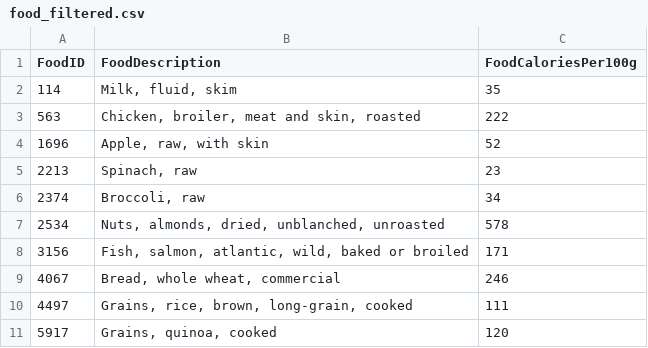
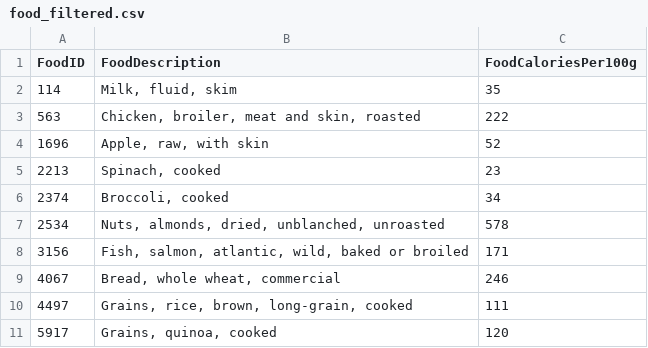
Before and after one commit to SiratC/NutriSci, a CSV file: NutriSci/src/main/resources/food_filtered.csv, drawn as a sheet.

```diff
--- a/NutriSci/src/main/resources/food_filtered.csv
+++ b/NutriSci/src/main/resources/food_filtered.csv
@@ -4,4 +4,4 @@ FoodID,FoodDescription,FoodCaloriesPer100g
 1696,"Apple, raw, with skin",52
-2213,"Spinach, raw",23
-2374,"Broccoli, raw",34
+2213,"Spinach, cooked",23
+2374,"Broccoli, cooked",34
 2534,"Nuts, almonds, dried, unblanched, unroasted",578
```
Also changed, not shown: 12 other files.
